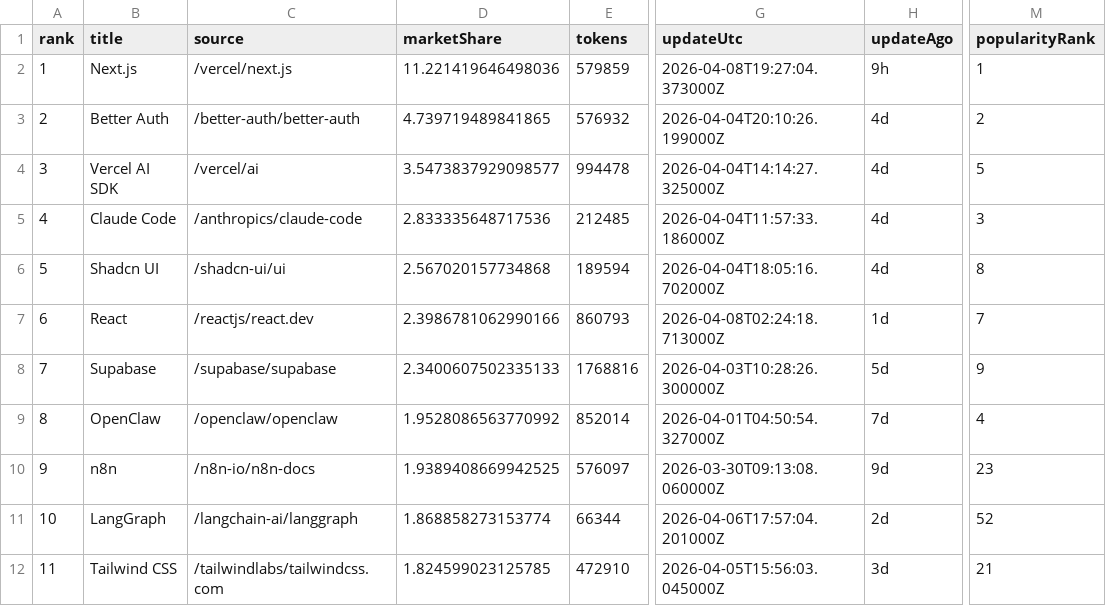
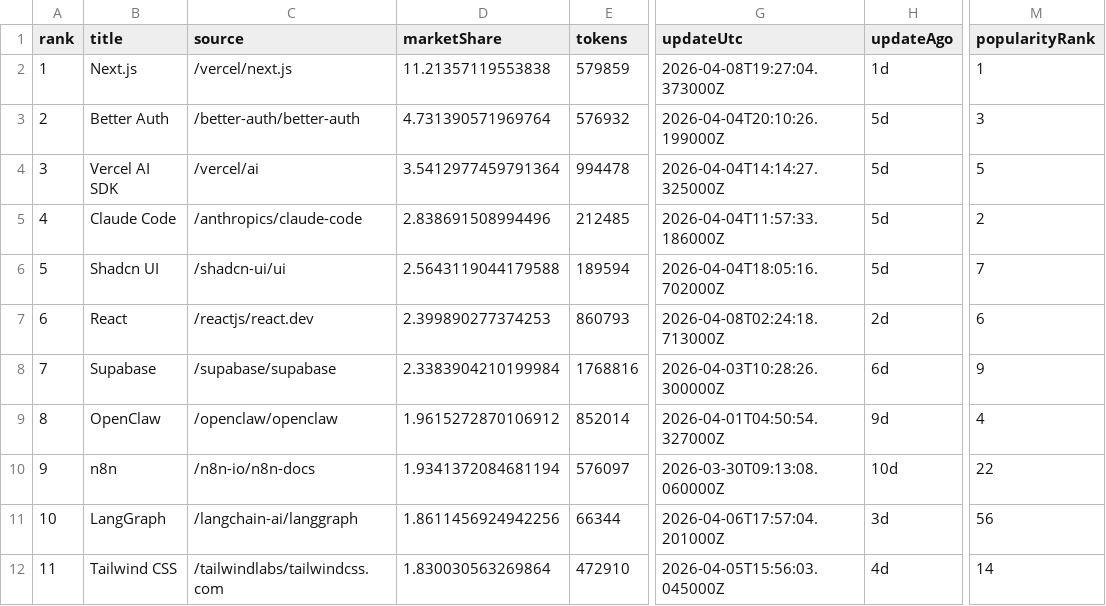
Before and after one commit to LouisLau-art/multi-agent-skills-catalog, a CSV file: docs/data/context7_docs_popular_top50.csv, drawn as a sheet; only a part is shown, gaps mark what is left out; the diff covers the shown part only; the diff names each change by its address in the sheet, - before the commit and + after, or states it on an @@ line.

```diff
--- a/docs/data/context7_docs_popular_top50.csv
+++ b/docs/data/context7_docs_popular_top50.csv
-D2 (marketShare): 11.221419646498036
+D2 (marketShare): 11.21357119553838
-H2 (updateAgo): 9h
+H2 (updateAgo): 1d
-D3 (marketShare): 4.739719489841865
+D3 (marketShare): 4.731390571969764
-H3:H6 (updateAgo): 4d
+H3:H6 (updateAgo): 5d
-M3 (popularityRank): 2
+M3 (popularityRank): 3
-D4 (marketShare): 3.5473837929098577
+D4 (marketShare): 3.5412977459791364
-D5 (marketShare): 2.833335648717536
+D5 (marketShare): 2.838691508994496
-M5 (popularityRank): 3
+M5 (popularityRank): 2
-D6 (marketShare): 2.567020157734868
+D6 (marketShare): 2.5643119044179588
-M6 (popularityRank): 8
+M6 (popularityRank): 7
-D7 (marketShare): 2.3986781062990166
+D7 (marketShare): 2.399890277374253
-H7 (updateAgo): 1d
+H7 (updateAgo): 2d
-M7 (popularityRank): 7
+M7 (popularityRank): 6
-D8 (marketShare): 2.3400607502335133
+D8 (marketShare): 2.3383904210199984
-H8 (updateAgo): 5d
+H8 (updateAgo): 6d
-D9 (marketShare): 1.9528086563770992
+D9 (marketShare): 1.9615272870106912
-H9 (updateAgo): 7d
+H9 (updateAgo): 9d
-D10 (marketShare): 1.9389408669942525
+D10 (marketShare): 1.9341372084681194
-H10 (updateAgo): 9d
+H10 (updateAgo): 10d
-M10 (popularityRank): 23
+M10 (popularityRank): 22
-D11 (marketShare): 1.868858273153774
+D11 (marketShare): 1.8611456924942256
-H11 (updateAgo): 2d
+H11 (updateAgo): 3d
-M11 (popularityRank): 52
+M11 (popularityRank): 56
-D12 (marketShare): 1.824599023125785
+D12 (marketShare): 1.830030563269864
-H12 (updateAgo): 3d
+H12 (updateAgo): 4d
-M12 (popularityRank): 21
+M12 (popularityRank): 14
```
Also changed, not shown: 151 edited cells elsewhere in this file, docs/data/skills_sh_all_time_top2000.csv, 4 other files.
